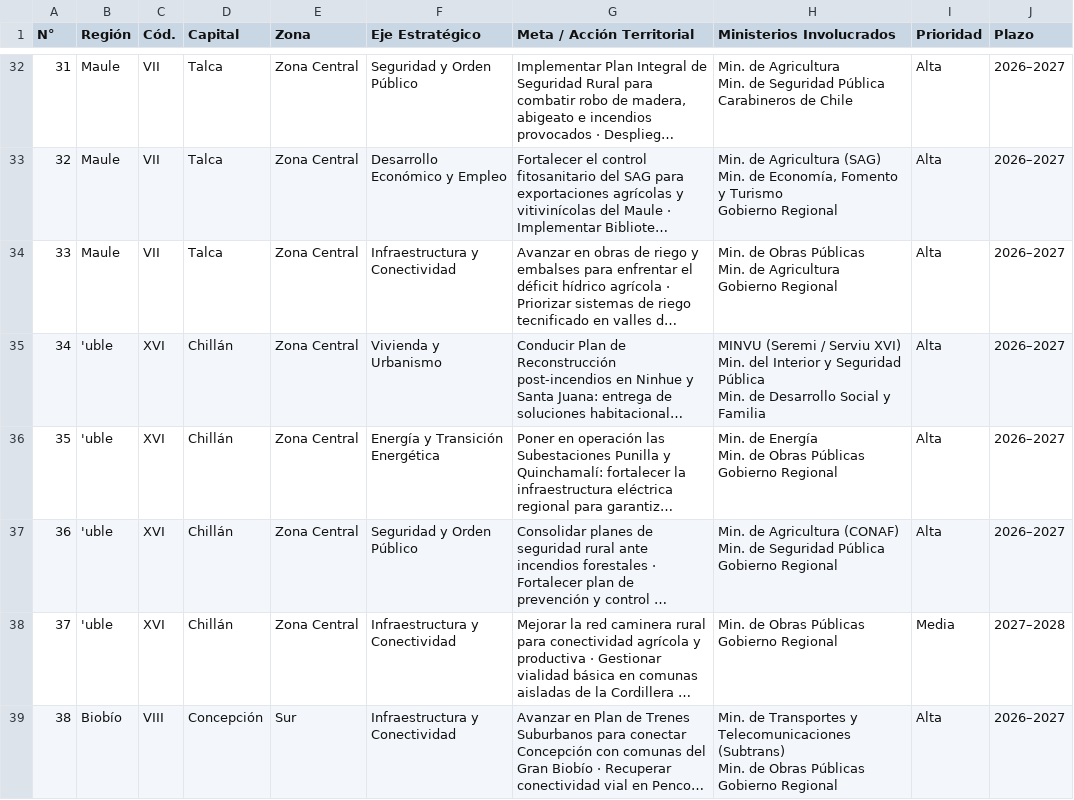
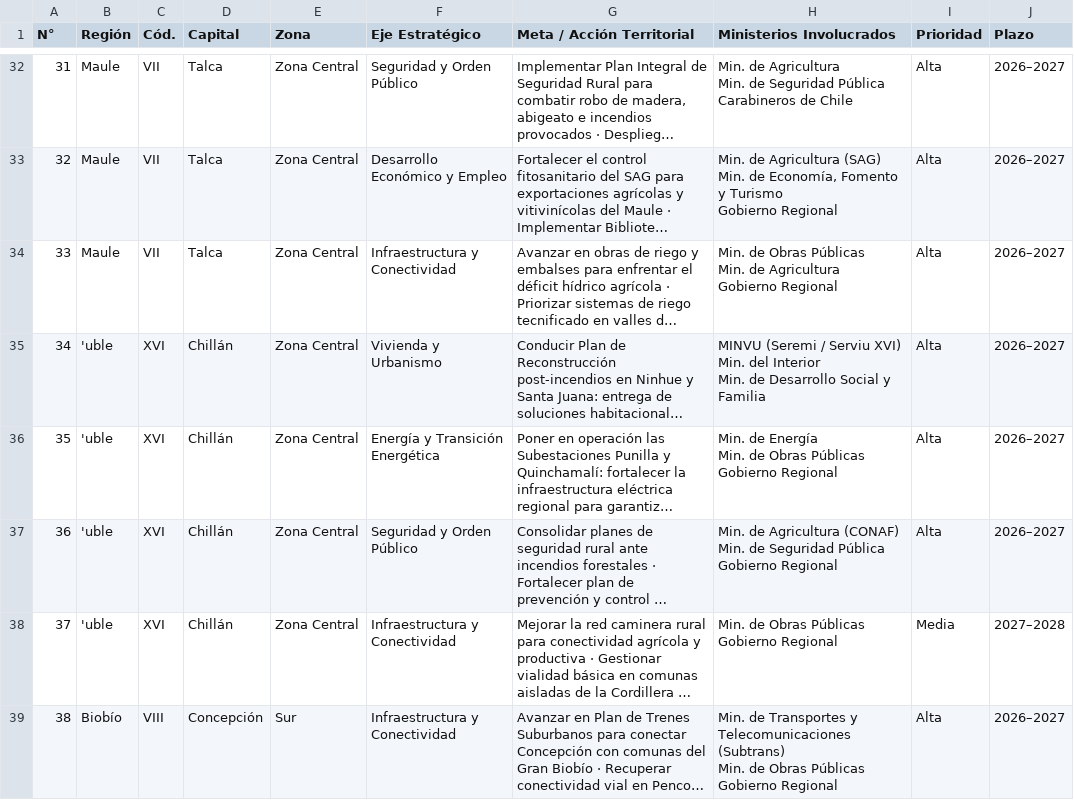
Before and after one commit to diegodarquea4/work-os, a CSV file: data/prioridades_territoriales.csv, drawn as a sheet; only a part is shown, gaps mark what is left out; long unchanged cells end in …; ↵ is a line break in a cell; the diff covers the shown part only; the diff names each change by its address in the sheet, - before the commit and + after, or states it on an @@ line.

```diff
--- a/data/prioridades_territoriales.csv
+++ b/data/prioridades_territoriales.csv
-H35 (Ministerios Involucrados): …del Interior y Seguridad Pública ↵ Min. de…
+H35 (Ministerios Involucrados): …del Interior ↵ Min. de…
```
Also changed, not shown: 6 edited cells elsewhere in this file, 22 other files.
